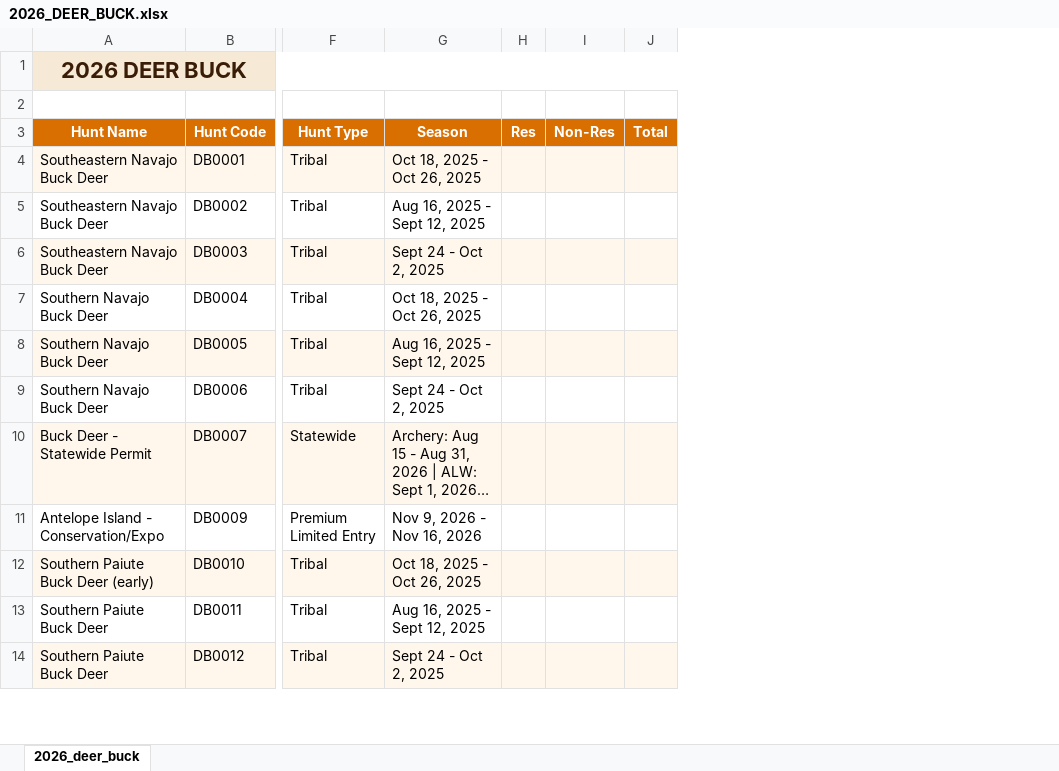
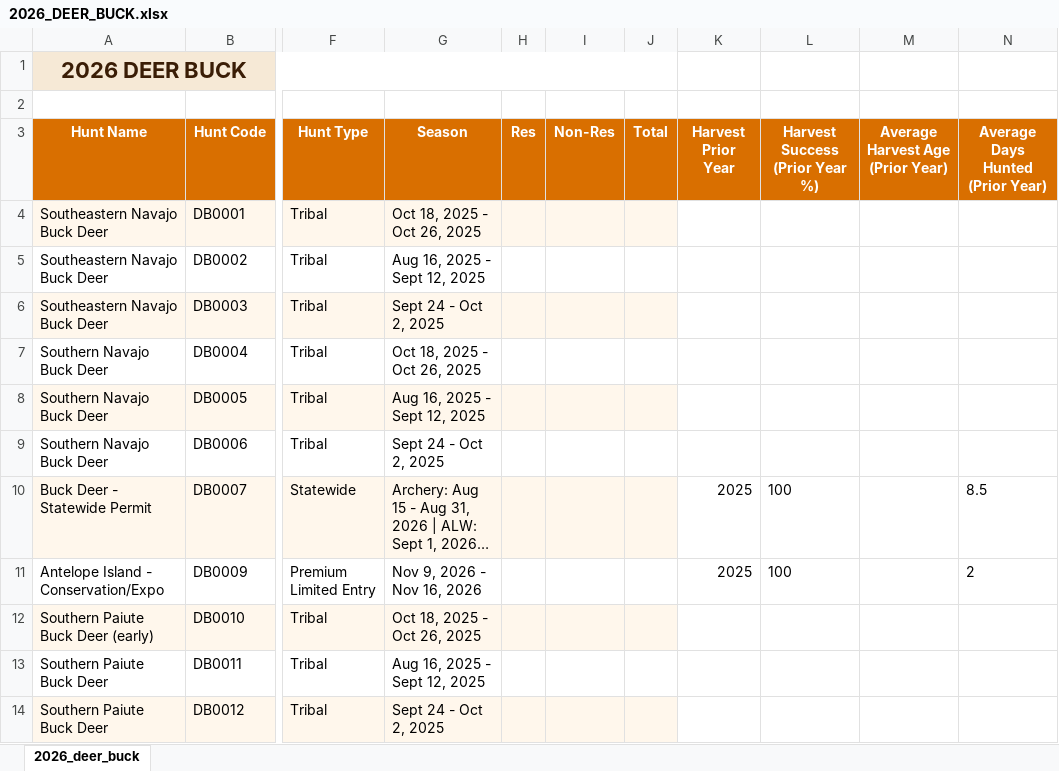
Before and after one commit to UTAHOGA/HUNT-FROM-THE-FRONT, an Excel workbook: processed_data/hard_data_exports/hunt_tables/2026/2026_DEER_BUCK.xlsx, sheet 2026_deer_buck, drawn as a sheet; only a part is shown, gaps mark what is left out; long unchanged cells end in …; values as stored, in another font and other column widths than the file's, no borders; table styles not drawn; the diff names each change by its address in the sheet, - before the commit and + after, or states it on an @@ line.

Commit message:
Add prior-year harvest columns to downloadable hunt tables

```diff
--- a/processed_data/hard_data_exports/hunt_tables/2026/2026_DEER_BUCK.xlsx (sheet 2026_deer_buck)
+++ b/processed_data/hard_data_exports/hunt_tables/2026/2026_DEER_BUCK.xlsx (sheet 2026_deer_buck)
+column K (Harvest Prior Year), rows 10-11: 2025 | 2025
+column L (Harvest Success (Prior Year %)), rows 10-11: 100 | 100
+column M (Average Harvest Age (Prior Year)), empty
+column N (Average Days Hunted (Prior Year)), rows 10-11: 8.5 | 2
```
Also changed, not shown: processed_data/hard_data_exports/hunt_tables/2026/2026_BLACK_BEAR.xlsx, processed_data/hard_data_exports/hunt_tables/2026/2026_ELK_ANTLERLESS.xlsx, 12 other files.
